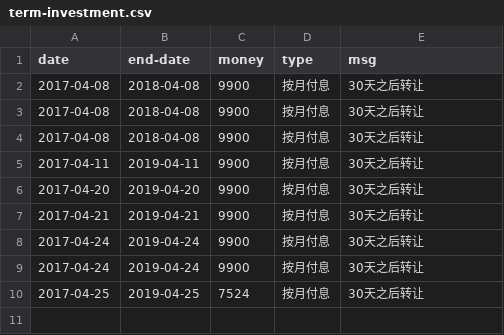
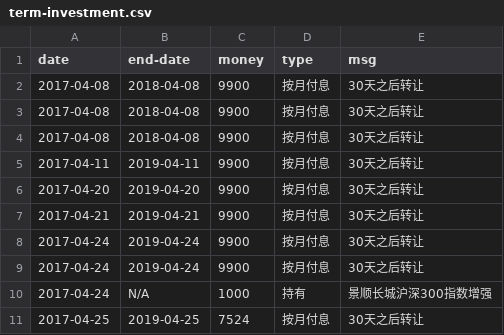
Before and after one commit to jinbin/lifebook, a CSV file: data/investment/term-investment.csv, drawn as a sheet.

Commit message:
update data

```diff
--- a/data/investment/term-investment.csv
+++ b/data/investment/term-investment.csv
@@ -9,2 +9,3 @@ date, end-date, money, type, msg
 2017-04-24, 2019-04-24, 9900, 按月付息, 30天之后转让
+2017-04-24, N/A, 1000, 持有, 景顺长城沪深300指数增强
 2017-04-25, 2019-04-25, 7524, 按月付息, 30天之后转让
```
Also changed, not shown: data/investment/stock.csv.
